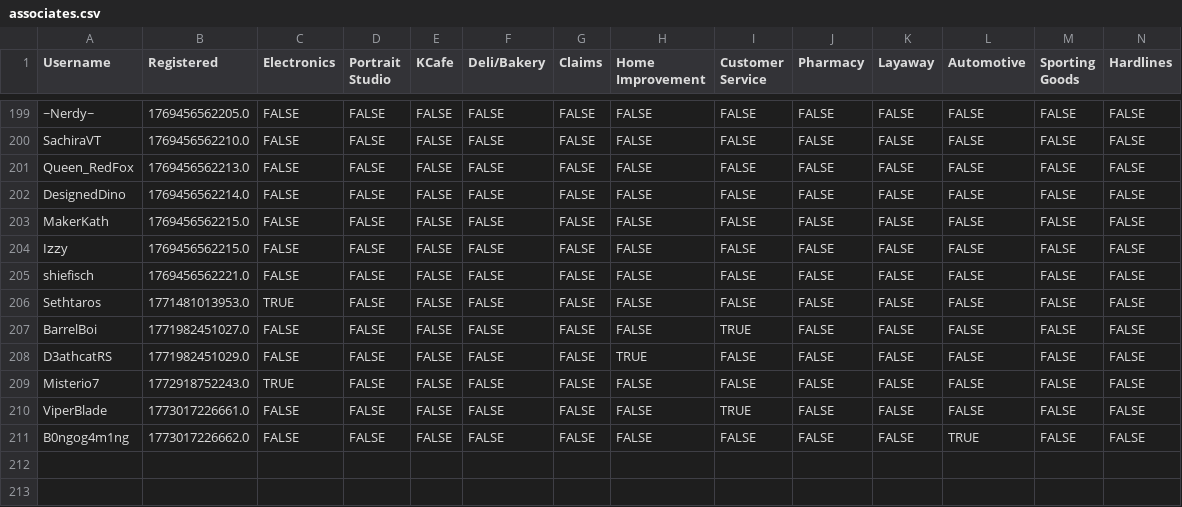
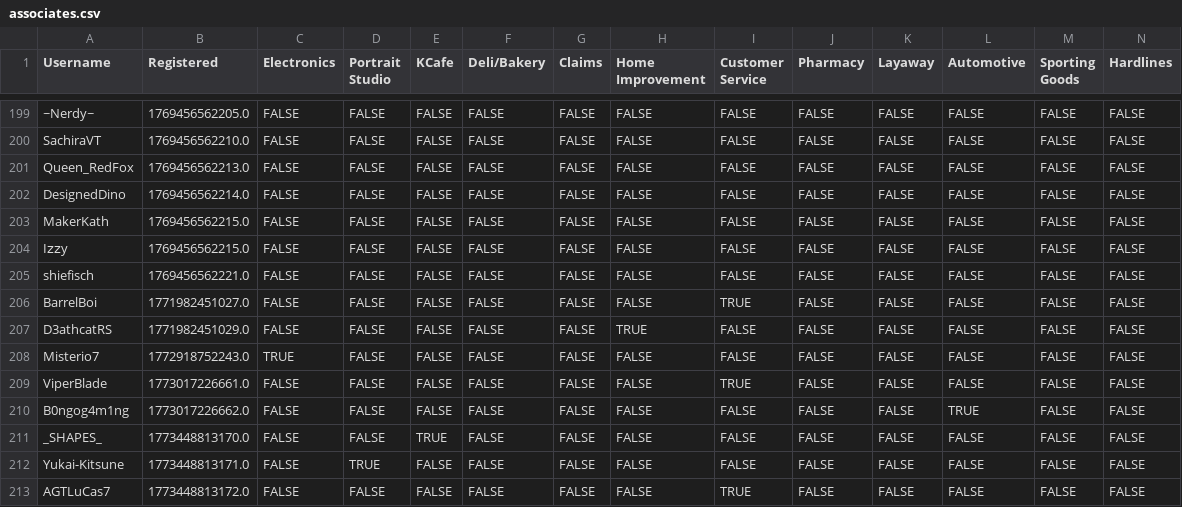
Before and after one commit to VRC-Kmart/aisle-6, a CSV file: clockboy/associates.csv, drawn as a sheet; only a part is shown, gaps mark what is left out; removed rows and columns are numbered as before the commit, all else as after; rows hold the shown columns only; the diff names each change by its address in the sheet, - before the commit and + after, or states it on an @@ line.

```diff
--- a/clockboy/associates.csv
+++ b/clockboy/associates.csv
-row 206: Sethtaros | 1771481013953.0 | TRUE | FALSE | FALSE | FALSE | FALSE | FALSE | FALSE | FALSE | FALSE | FALSE | FALSE | FALSE
+row 211: _SHAPES_ | 1773448813170.0 | FALSE | FALSE | TRUE | FALSE | FALSE | FALSE | FALSE | FALSE | FALSE | FALSE | FALSE | FALSE
+row 212: Yukai-Kitsune | 1773448813171.0 | FALSE | TRUE | FALSE | FALSE | FALSE | FALSE | FALSE | FALSE | FALSE | FALSE | FALSE | FALSE
+row 213: AGTLuCas7 | 1773448813172.0 | FALSE | FALSE | FALSE | FALSE | FALSE | FALSE | TRUE | FALSE | FALSE | FALSE | FALSE | FALSE
```
Also changed, not shown: 3 other files.
